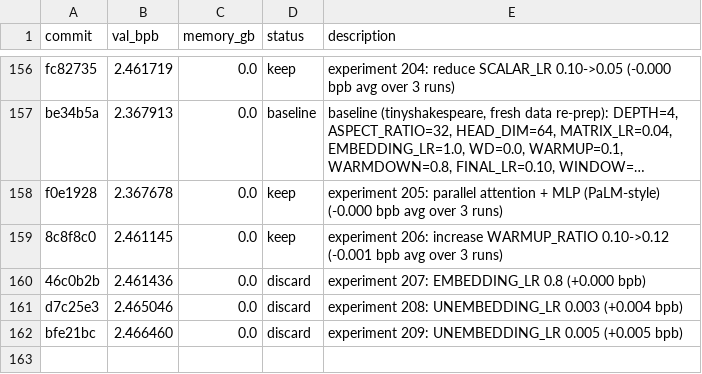
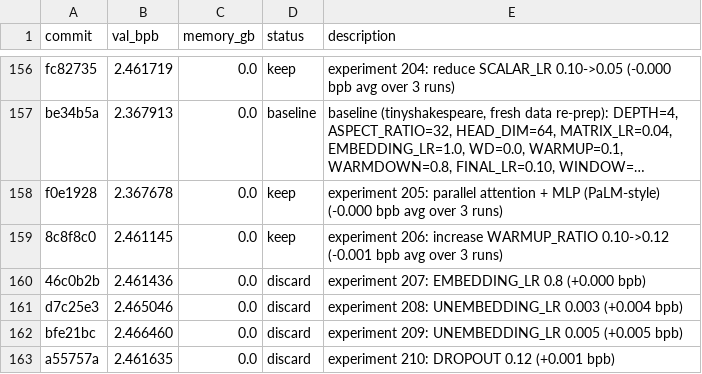
Before and after one commit to MalikJPalamar/autoresearch, a TSV file: results.tsv, drawn as a sheet; only a part is shown, gaps mark what is left out; long unchanged cells end in ….

```diff
--- a/results.tsv
+++ b/results.tsv
@@ -162 +162,2 @@ d7c25e3	2.465046	0.0	discard	experiment 208: UNEMBEDDING_LR 0.003 (+0.004 bpb)
 bfe21bc	2.466460	0.0	discard	experiment 209: UNEMBEDDING_LR 0.005 (+0.005 bpb)
+a55757a	2.461635	0.0	discard	experiment 210: DROPOUT 0.12 (+0.001 bpb)
```
Also changed, not shown: 1 other file.
